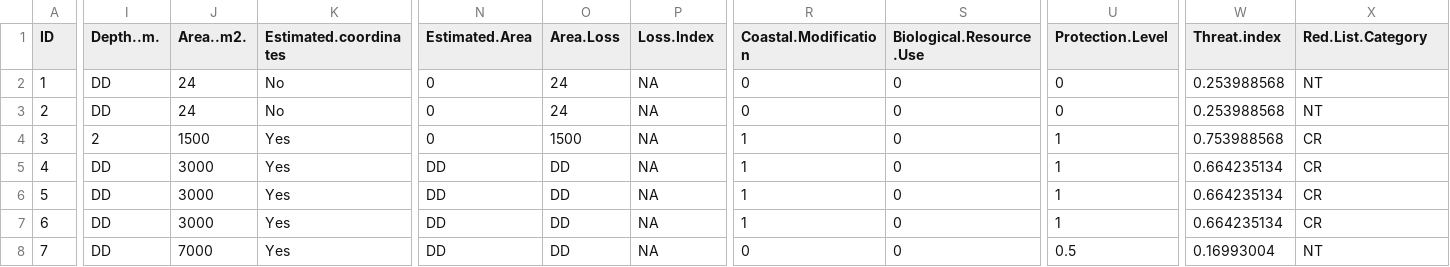
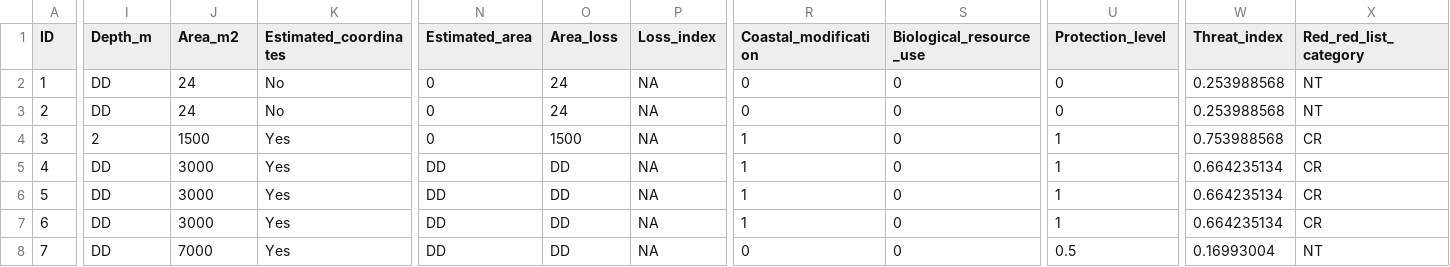
Before and after one commit to CBMC-GCMP/seagrasses-goc-review, a CSV file: data/GC_Seagrasses_Redlist.csv, drawn as a sheet; only a part is shown, gaps mark what is left out; the diff names each change by its address in the sheet, - before the commit and + after, or states it on an @@ line.

Commit message:
corrected columns and fig

```diff
--- a/data/GC_Seagrasses_Redlist.csv
+++ b/data/GC_Seagrasses_Redlist.csv
-I1: Depth..m.
+I1: Depth_m
-J1: Area..m2.
+J1: Area_m2
-K1: Estimated.coordinates
+K1: Estimated_coordinates
-N1: Estimated.Area
+N1: Estimated_area
-O1: Area.Loss
+O1: Area_loss
-P1: Loss.Index
+P1: Loss_index
-R1: Coastal.Modification
+R1: Coastal_modification
-S1: Biological.Resource.Use
+S1: Biological_resource_use
-U1: Protection.Level
+U1: Protection_level
-W1: Threat.index
+W1: Threat_index
-X1: Red.List.Category
+X1: Red_red_list_category
```
Also changed, not shown: 1 other file.
